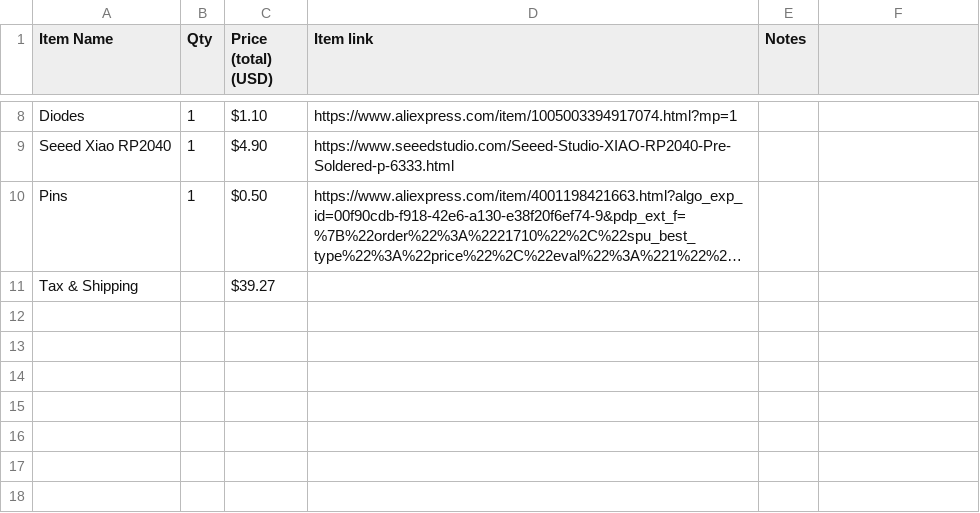
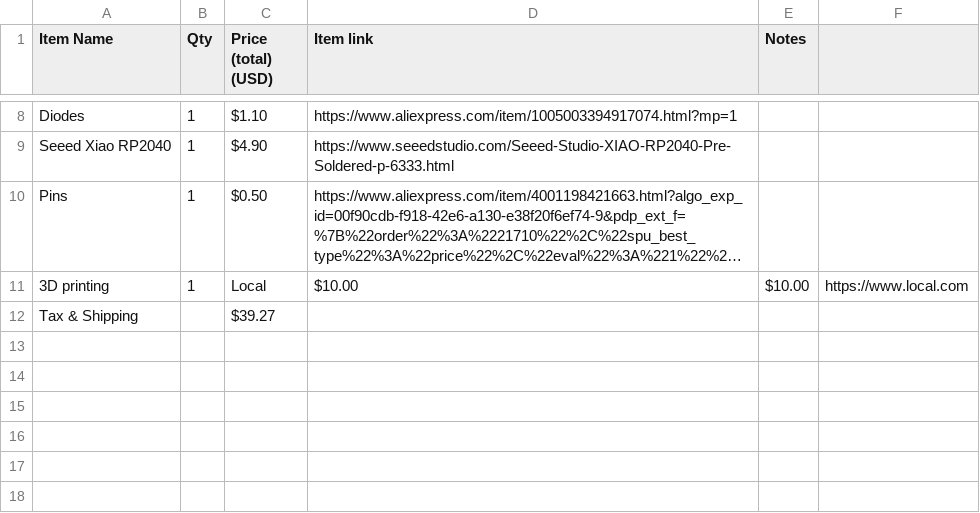
Before and after one commit to istired0/Keypad-Half-Life, a CSV file: BOM_Keypad - Sheet1.csv, drawn as a sheet; only a part is shown, gaps mark what is left out; the shorter side is filled out with more unchanged rows; long unchanged cells end in …; the diff names each change by its address in the sheet, - before the commit and + after, or states it on an @@ line.

Commit message:
Update BOM_Keypad - Sheet1.csv

```diff
--- a/BOM_Keypad - Sheet1.csv
+++ b/BOM_Keypad - Sheet1.csv
+row 11: 3D printing | 1 | Local | $10.00 | $10.00 | https://www.local.com
```
